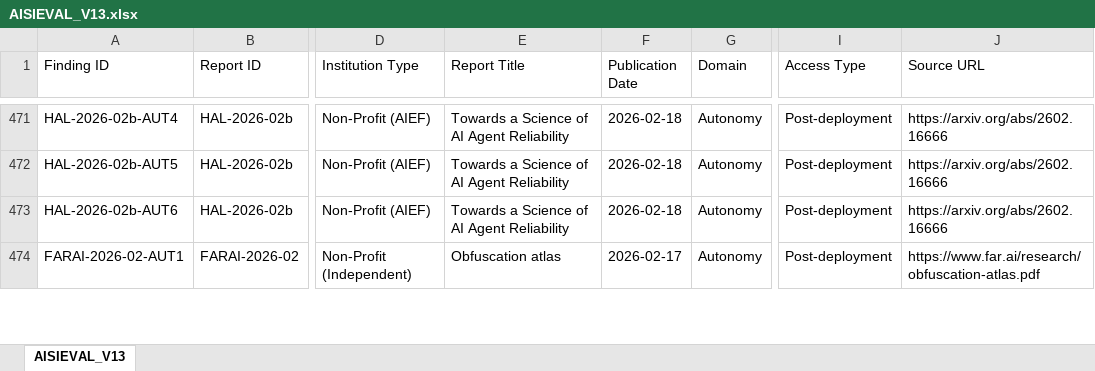
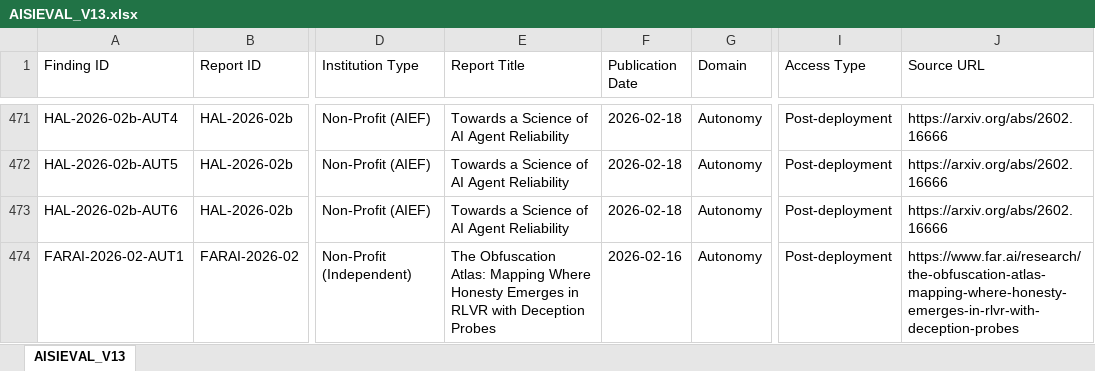
Before and after one commit to KUNALSINGH9373/evaluating-the-evaluators, an Excel workbook: research/dataset/AISIEVAL_V13.xlsx, sheet AISIEVAL_V13, drawn as a sheet; only a part is shown, gaps mark what is left out; values as stored, in another font and other column widths than the file's, no borders; the diff covers the shown part only; the diff names each change by its address in the sheet, - before the commit and + after, or states it on an @@ line.

Commit message:
Authorship audit round 1 and a source-URL sweep: corpus 1,146
FAR.AI is now audited in full - all 14 reports - being the institution the
earlier pass implicated. One removal: FARAI-2025-02b, Universal Sparse
Autoencoders (1 row, Tier C). It fails 1 three ways: the subject is
multiple pretrained VISION models, not a frontier developer's model; the
finding is that the authors' own SAE method works, which the
evaluator's-own-constructs rule excludes; and no author is a FAR.AI
researcher. The third ground is recorded as UNCERTAIN - Matthew Kowal
appears on both this paper and FAR.AI's 2026 persuasion paper, so he may
have joined between them. The removal rests on the first two.

Discriminator found: FAR.AI's /blog/ carries its own writing (9 of 9
genuine) while /research/ is an index that also lists affiliated
researchers' work (2 of 5 failed). Applies to any institution with a
publications index.

Method caution recorded in the rulebook: a page that does not print
affiliations is not evidence of external authorship. An automated summary
called FAR.AI's prefill-jailbreak paper externally-authored when its
authors include Adam Gleave, FAR.AI's co-founder. The test is author
identity against the roster.

Source-URL sweep over all 457 URLs: 444 live, 6 redirect, 3 openai.com
403s that are the documented fetch.py block rather than deaths, and four
genuinely broken that 2 requires be fixed - NETWORK-2025-07 (404, 5
findings), SCALEAI-2026-07-FRONTIERBENCH (404, 2), SCALEAI-2025-11 (404,
1), META-2026-07-MUSESPARK (400). Logged as open.

The sweep also fixed FARAI-2026-02, found because its URL 404'd: working
link, full title, and date 2026-02-16 per the page rather than 02-17.

1,147 -> 1,146 findings, 458 -> 457 reports and URLs (still equal), Tier C
315 -> 314, C2 807 -> 806. Tier A 233, Tier A C1 190, 102 C1 reports and
the headline 152/190 = 80.0% all unchanged - the removal was Tier C.
verify_charts PASS, 38 figures fresh.

```diff
--- a/research/dataset/AISIEVAL_V13.xlsx (sheet AISIEVAL_V13)
+++ b/research/dataset/AISIEVAL_V13.xlsx (sheet AISIEVAL_V13)
-E474 (Report Title): Obfuscation atlas
+E474 (Report Title): The Obfuscation Atlas: Mapping Where Honesty Emerges in RLVR with Deception Probes
-F474 (Publication Date): 2026-02-17
+F474 (Publication Date): 2026-02-16
-J474 (Source URL): https://www.far.ai/research/obfuscation-atlas.pdf
+J474 (Source URL): https://www.far.ai/research/the-obfuscation-atlas-mapping-where-honesty-emerges-in-rlvr-with-deception-probes
```
Also changed, not shown: 1 removed row and 9 edited cells elsewhere in this sheet, research/dataset/TierA_paper_table.xlsx, 38 other files.
